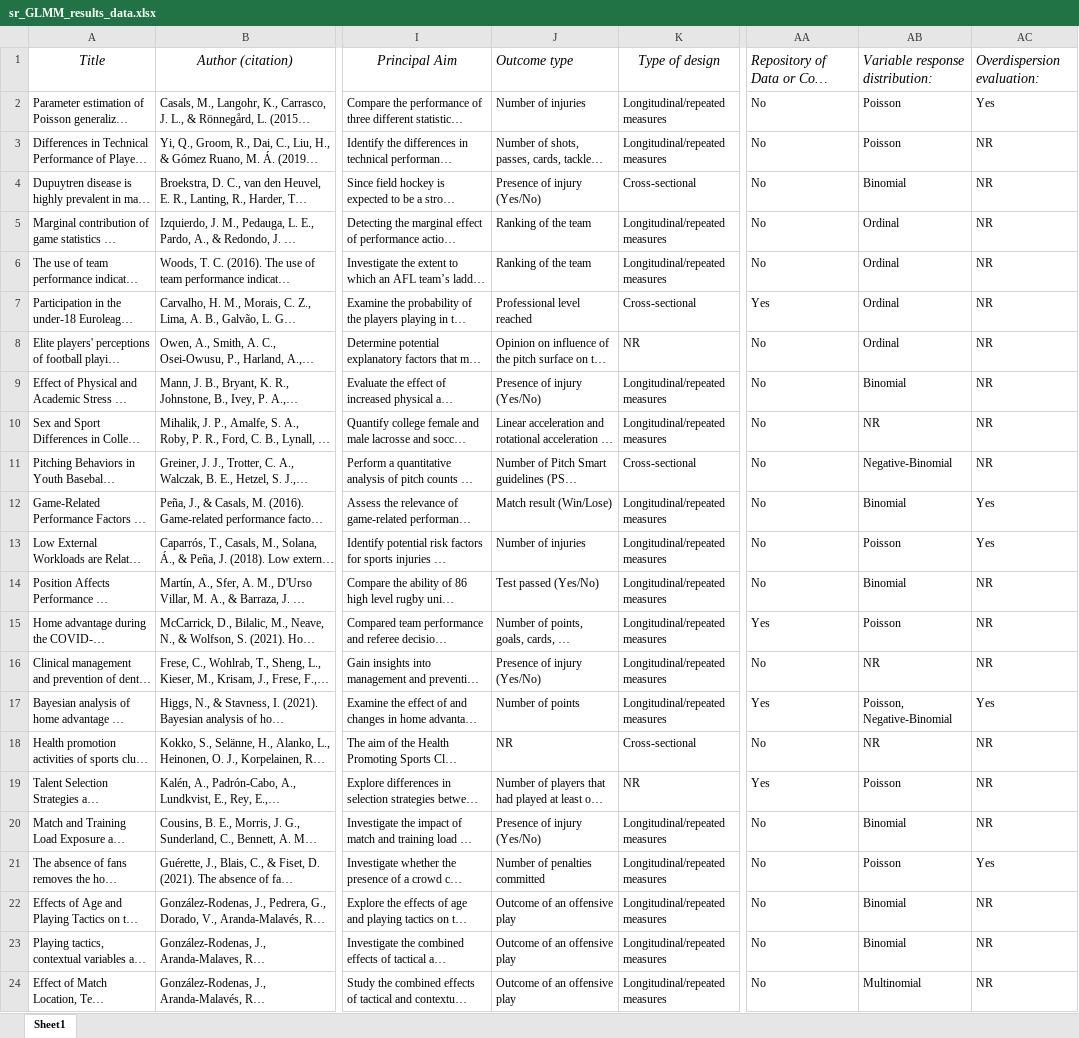
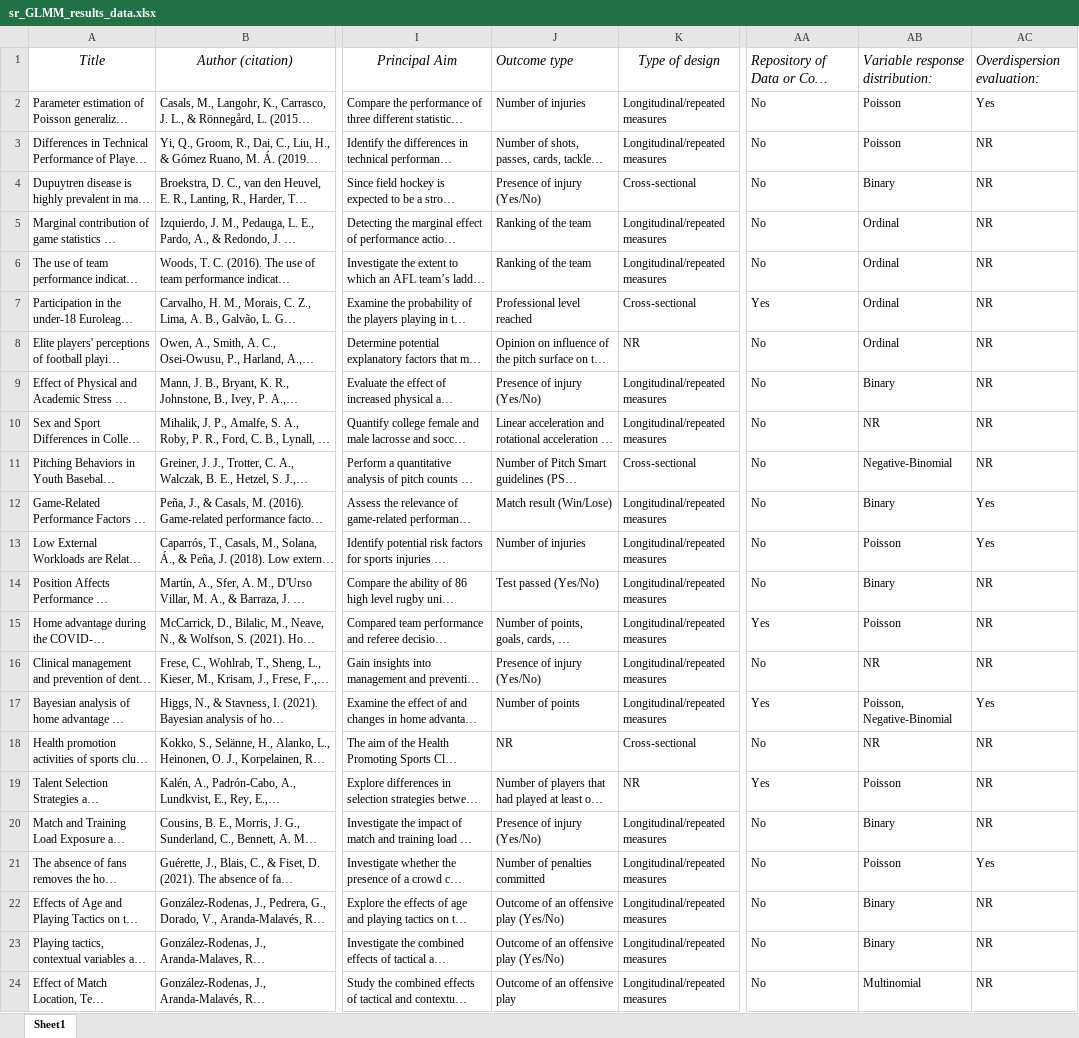
Before and after one commit to marticasals/GLMM_SR_Sports, an Excel workbook: Data/sr_GLMM_results_data.xlsx, sheet Sheet1, drawn as a sheet; only a part is shown, gaps mark what is left out; long unchanged cells end in …; values as stored, in another font and other column widths than the file's, no borders; the diff covers the shown part only; the diff names each change by its address in the sheet, - before the commit and + after, or states it on an @@ line.

```diff
--- a/Data/sr_GLMM_results_data.xlsx (sheet Sheet1)
+++ b/Data/sr_GLMM_results_data.xlsx (sheet Sheet1)
-AB4: Binomial
+AB4: Binary
-AB9: Binomial
+AB9: Binary
-AB12: Binomial
+AB12: Binary
-AB14: Binomial
+AB14: Binary
-AB20: Binomial
+AB20: Binary
-J22:J23: Outcome of an offensive play
+J22:J23: Outcome of an offensive play (Yes/No)
-AB22:AB23: Binomial
+AB22:AB23: Binary
```
Also changed, not shown: 30 edited cells and cell formats elsewhere in this sheet, 1 other file.
